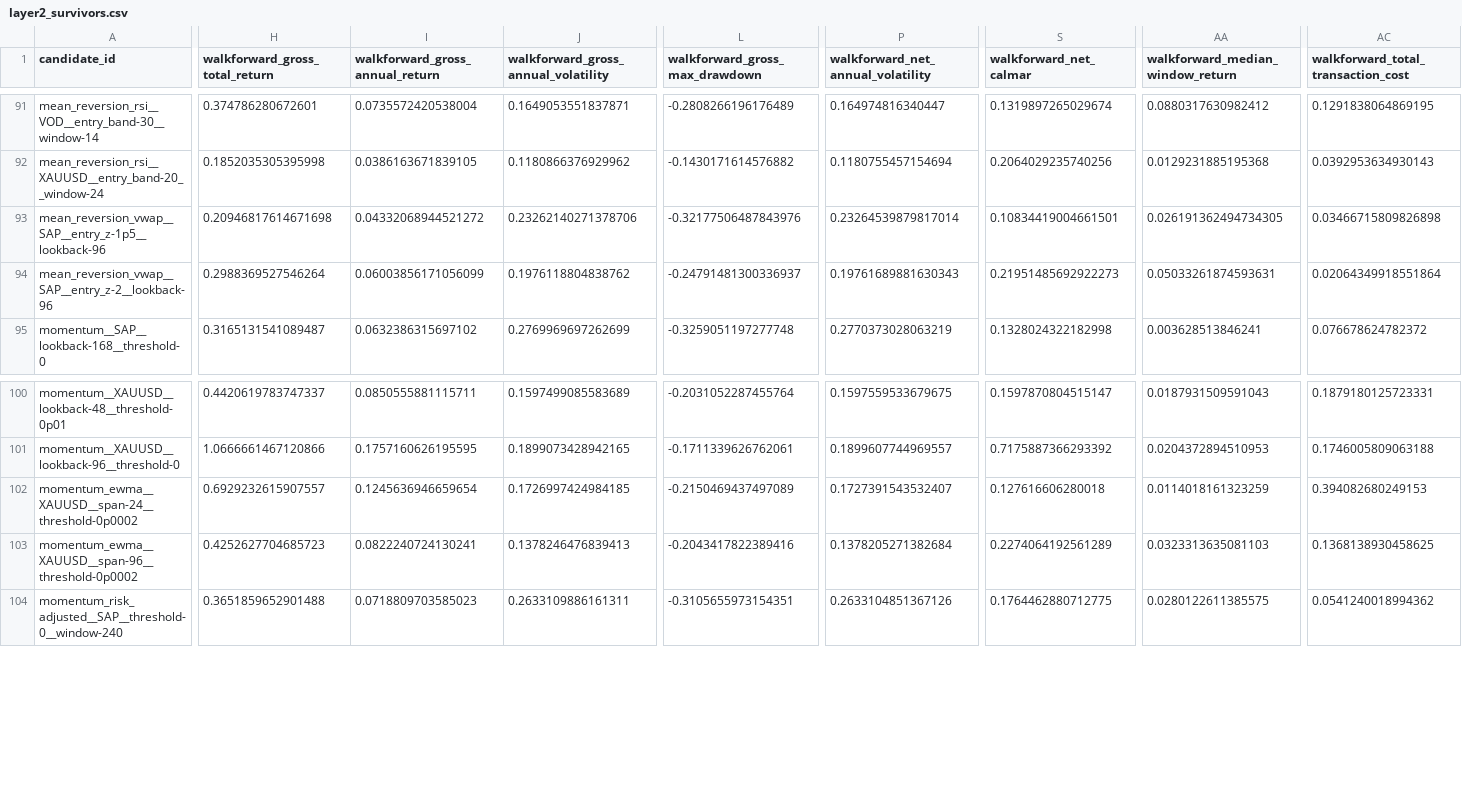
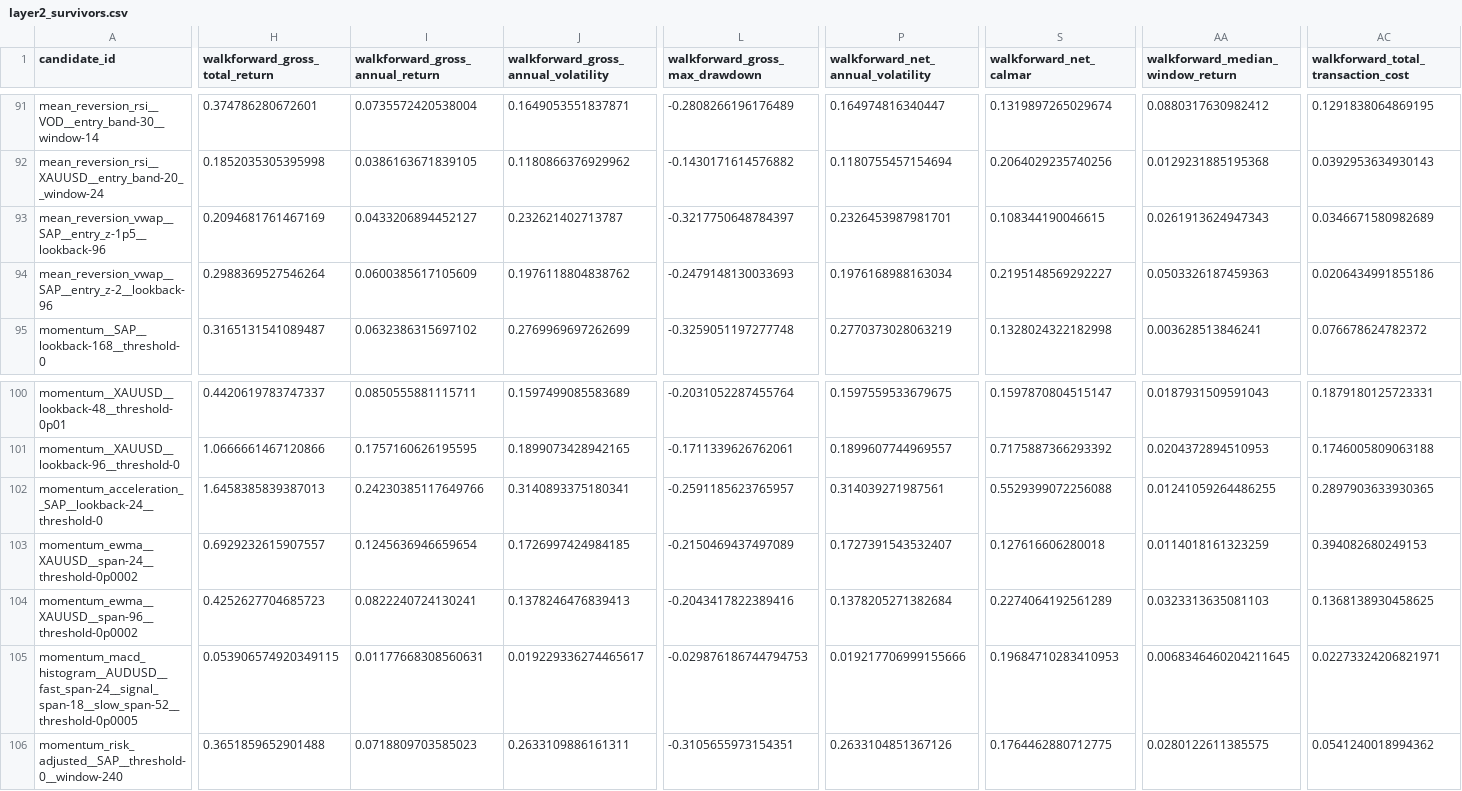
Before and after one commit to Milanpeter-77/Systematic-Trading-Pipeline, a CSV file: results/validation/layer2_survivors.csv, drawn as a sheet; only a part is shown, gaps mark what is left out; rows hold the shown columns only; the diff covers the shown part only; the diff names each change by its address in the sheet, - before the commit and + after, or states it on an @@ line.

Commit message:
Automated results sync 2026-09-12 00:00:18 CEST

```diff
--- a/results/validation/layer2_survivors.csv
+++ b/results/validation/layer2_survivors.csv
-H93 (walkforward_gross_total_return): 0.20946817614671698
+H93 (walkforward_gross_total_return): 0.2094681761467169
-I93 (walkforward_gross_annual_return): 0.04332068944521272
+I93 (walkforward_gross_annual_return): 0.0433206894452127
-J93: 0.23262140271378706
+J93: 0.232621402713787
-L93 (walkforward_gross_max_drawdown): -0.32177506487843976
+L93 (walkforward_gross_max_drawdown): -0.3217750648784397
-P93: 0.23264539879817014
+P93: 0.2326453987981701
-S93 (walkforward_net_calmar): 0.10834419004661501
+S93 (walkforward_net_calmar): 0.108344190046615
-AA93 (walkforward_median_window_return): 0.026191362494734305
+AA93 (walkforward_median_window_return): 0.0261913624947343
-AC93: 0.03466715809826898
+AC93: 0.0346671580982689
-I94 (walkforward_gross_annual_return): 0.06003856171056099
+I94 (walkforward_gross_annual_return): 0.0600385617105609
-L94 (walkforward_gross_max_drawdown): -0.24791481300336937
+L94 (walkforward_gross_max_drawdown): -0.2479148130033693
-P94: 0.19761689881630343
+P94: 0.1976168988163034
-S94 (walkforward_net_calmar): 0.21951485692922273
+S94 (walkforward_net_calmar): 0.2195148569292227
-AA94 (walkforward_median_window_return): 0.05033261874593631
+AA94 (walkforward_median_window_return): 0.0503326187459363
-AC94: 0.02064349918551864
+AC94: 0.0206434991855186
+row 102: momentum_acceleration__SAP__lookback-24__threshold-0 | 1.6458385839387013 | 0.24230385117649766 | 0.3140893375180341 | -0.2591185623765957 | 0.314039271987561 | 0.5529399072256088 | 0.01241059264486255 | 0.2897903633930365
+row 105: momentum_macd_histogram__AUDUSD__fast_span-24__signal_span-18__slow_span-52__threshold-0p0005 | 0.053906574920349115 | 0.01177668308560631 | 0.019229336274465617 | -0.029876186744794753 | 0.019217706999155666 | 0.19684710283410953 | 0.0068346460204211645 | 0.02273324206821971
```
Also changed, not shown: 13 edited cells elsewhere in this file, 8 other files.
